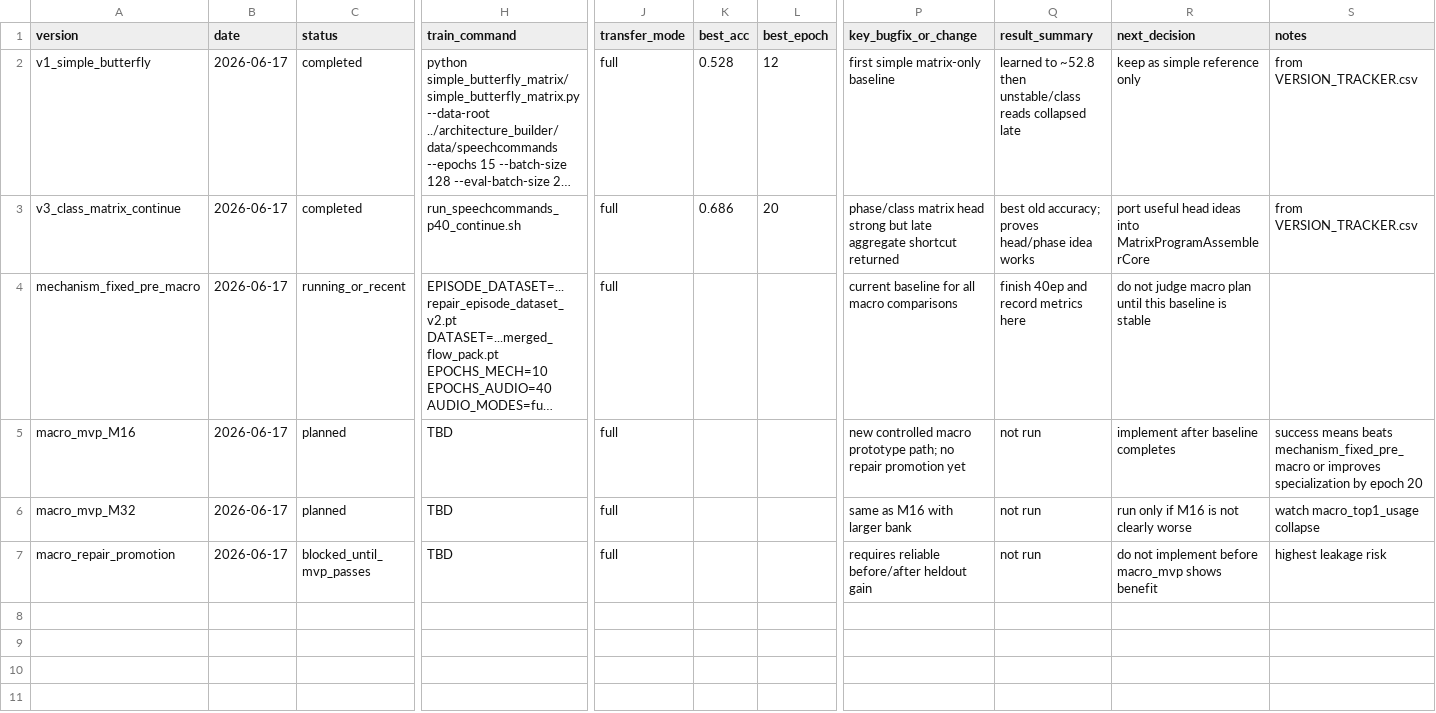
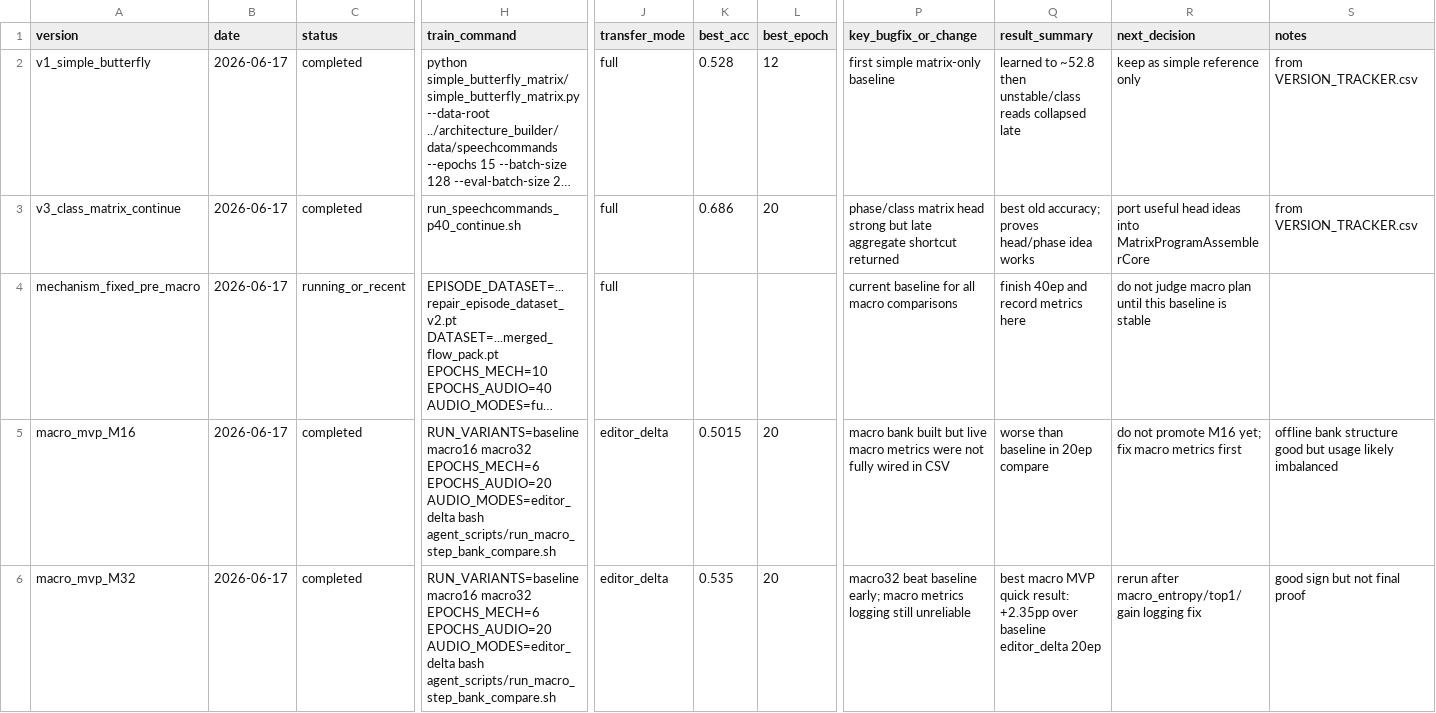
Before and after one commit to maxwelhelp/qwen-matrix-test, a CSV file: MATRIX_PROGRAM_VERSION_LEDGER.csv, drawn as a sheet; only a part is shown, gaps mark what is left out; the shorter side is filled out with more unchanged rows; long unchanged cells end in …; the diff covers the shown part only; the diff names each change by its address in the sheet, - before the commit and + after, or states it on an @@ line.

Commit message:
Record OperatorBankV2 plus one layer run in ledger

```diff
--- a/MATRIX_PROGRAM_VERSION_LEDGER.csv
+++ b/MATRIX_PROGRAM_VERSION_LEDGER.csv
-C5:C6 (status): planned
+C5:C6 (status): completed
-H5:H6 (train_command): TBD
+H5:H6 (train_command): RUN_VARIANTS=baseline macro16 macro32 EPOCHS_MECH=6 EPOCHS_AUDIO=20 AUDIO_MODES=editor_delta bash agent_scripts/run_macro_step_bank_compare.sh
-J5:J6 (transfer_mode): full
+J5:J6 (transfer_mode): editor_delta
-K5 (best_acc): (empty)
+K5 (best_acc): 0.5015
-L5:L6 (best_epoch): (empty)
+L5:L6 (best_epoch): 20
-P5 (key_bugfix_or_change): new controlled macro prototype path; no repair promotion yet
+P5 (key_bugfix_or_change): macro bank built but live macro metrics were not fully wired in CSV
-Q5 (result_summary): not run
+Q5 (result_summary): worse than baseline in 20ep compare
-R5 (next_decision): implement after baseline completes
+R5 (next_decision): do not promote M16 yet; fix macro metrics first
-S5 (notes): success means beats mechanism_fixed_pre_macro or improves specialization by epoch 20
+S5 (notes): offline bank structure good but usage likely imbalanced
-K6 (best_acc): (empty)
+K6 (best_acc): 0.535
-P6 (key_bugfix_or_change): same as M16 with larger bank
+P6 (key_bugfix_or_change): macro32 beat baseline early; macro metrics logging still unreliable
-Q6 (result_summary): not run
+Q6 (result_summary): best macro MVP quick result: +2.35pp over baseline editor_delta 20ep
-R6 (next_decision): run only if M16 is not clearly worse
+R6 (next_decision): rerun after macro_entropy/top1/gain logging fix
-S6 (notes): watch macro_top1_usage collapse
+S6 (notes): good sign but not final proof
```
Also changed, not shown: 2 added rows elsewhere in this file.
